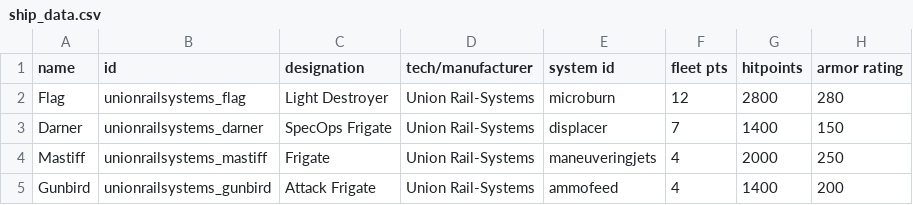
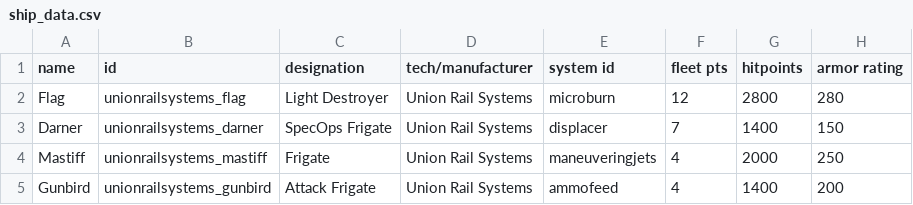
Before and after one commit to superyuuki/starsector-arc-mod, a CSV file: assets/data/hulls/ship_data.csv, drawn as a sheet; only a part is shown; the diff names each change by its address in the sheet, - before the commit and + after, or states it on an @@ line.

```diff
--- a/assets/data/hulls/ship_data.csv
+++ b/assets/data/hulls/ship_data.csv
-D2:D5 (tech/manufacturer): Union Rail-Systems
+D2:D5 (tech/manufacturer): Union Rail Systems
```
Also changed, not shown: assets/data/campaign/special_items.csv, assets/data/weapons/weapon_data.csv, 18 other files.
